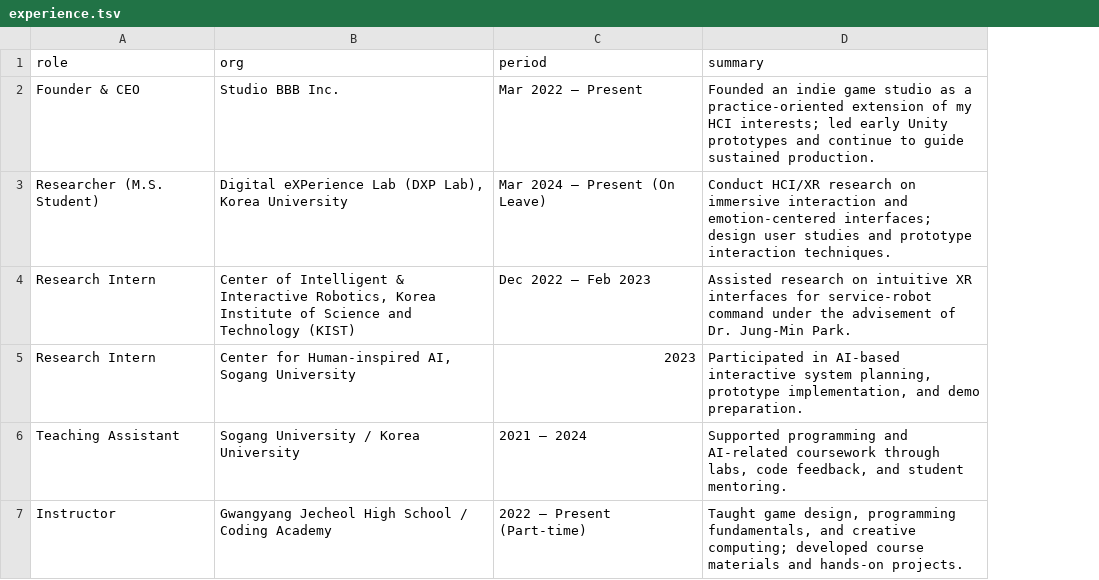
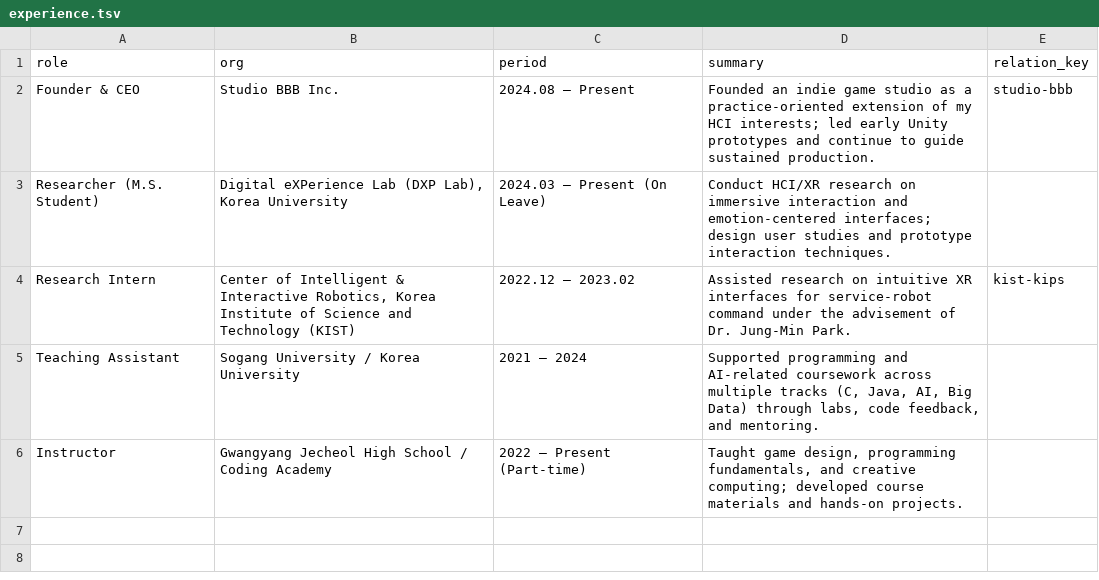
Before and after one commit to hiLimky/cv, a TSV file: data/experience.tsv, drawn as a sheet; removed rows and columns are numbered as before the commit, all else as after; the diff names each change by its address in the sheet, - before the commit and + after, or states it on an @@ line.

```diff
--- a/data/experience.tsv
+++ b/data/experience.tsv
+column E (relation_key), rows 2-4: studio-bbb |  | kist-kips
-C2 (period): Mar 2022 – Present
+C2 (period): 2024.08 – Present
-C3 (period): Mar 2024 – Present (On Leave)
+C3 (period): 2024.03 – Present (On Leave)
-C4 (period): Dec 2022 – Feb 2023
+C4 (period): 2022.12 – 2023.02
-row 5: Research Intern | Center for Human-inspired AI, Sogang University | 2023 | Participated in AI-based interactive system planning, prototype implementation, and demo preparation.
-D5 (summary): …AI-related coursework through labs, code feedback, and student mentoring.
+D5 (summary): …AI-related coursework across multiple tracks (C, Java, AI, Big Data) through labs, code feedback, and mentoring.
```
Also changed, not shown: data/awards.tsv, data/contact.tsv, 31 other files.
